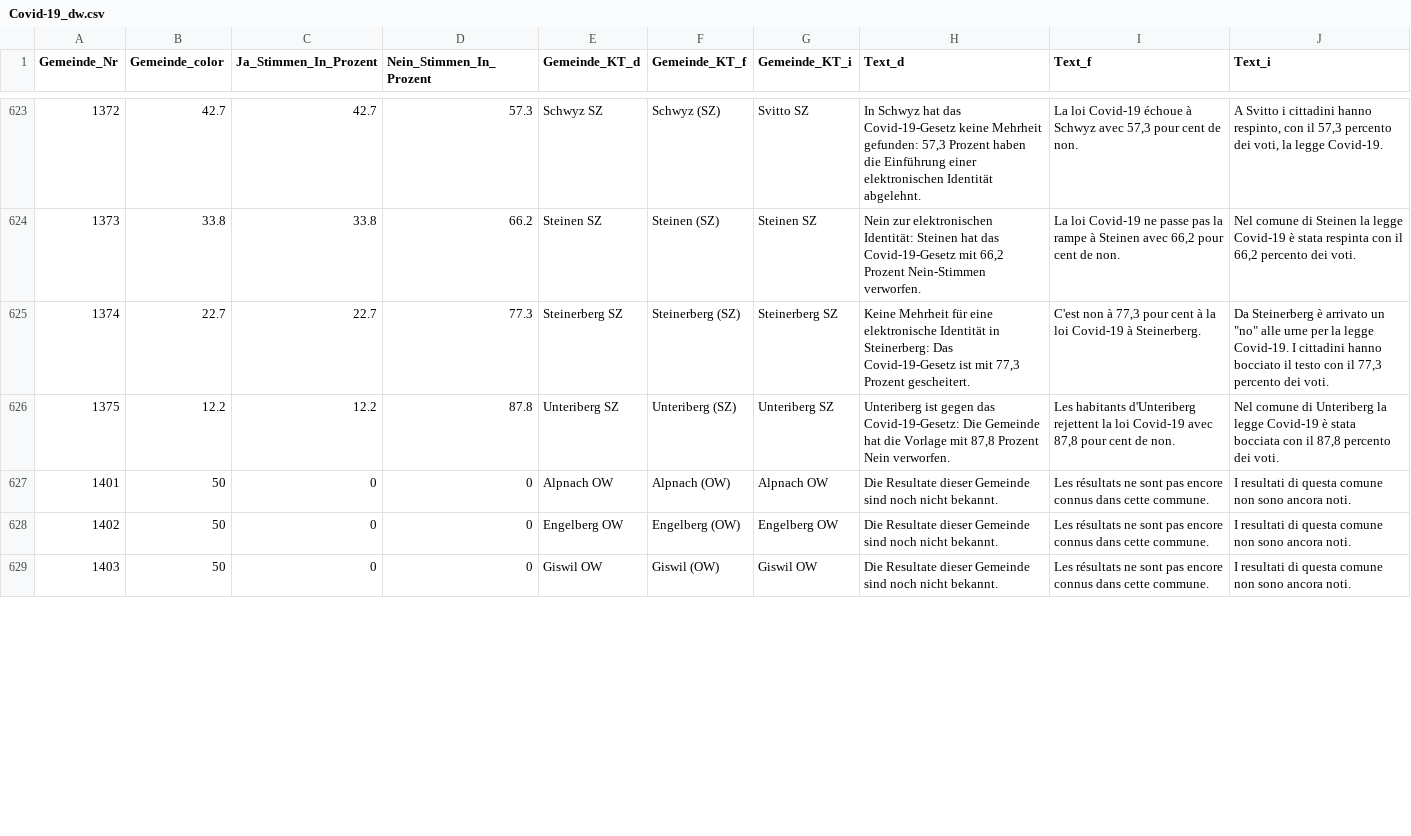
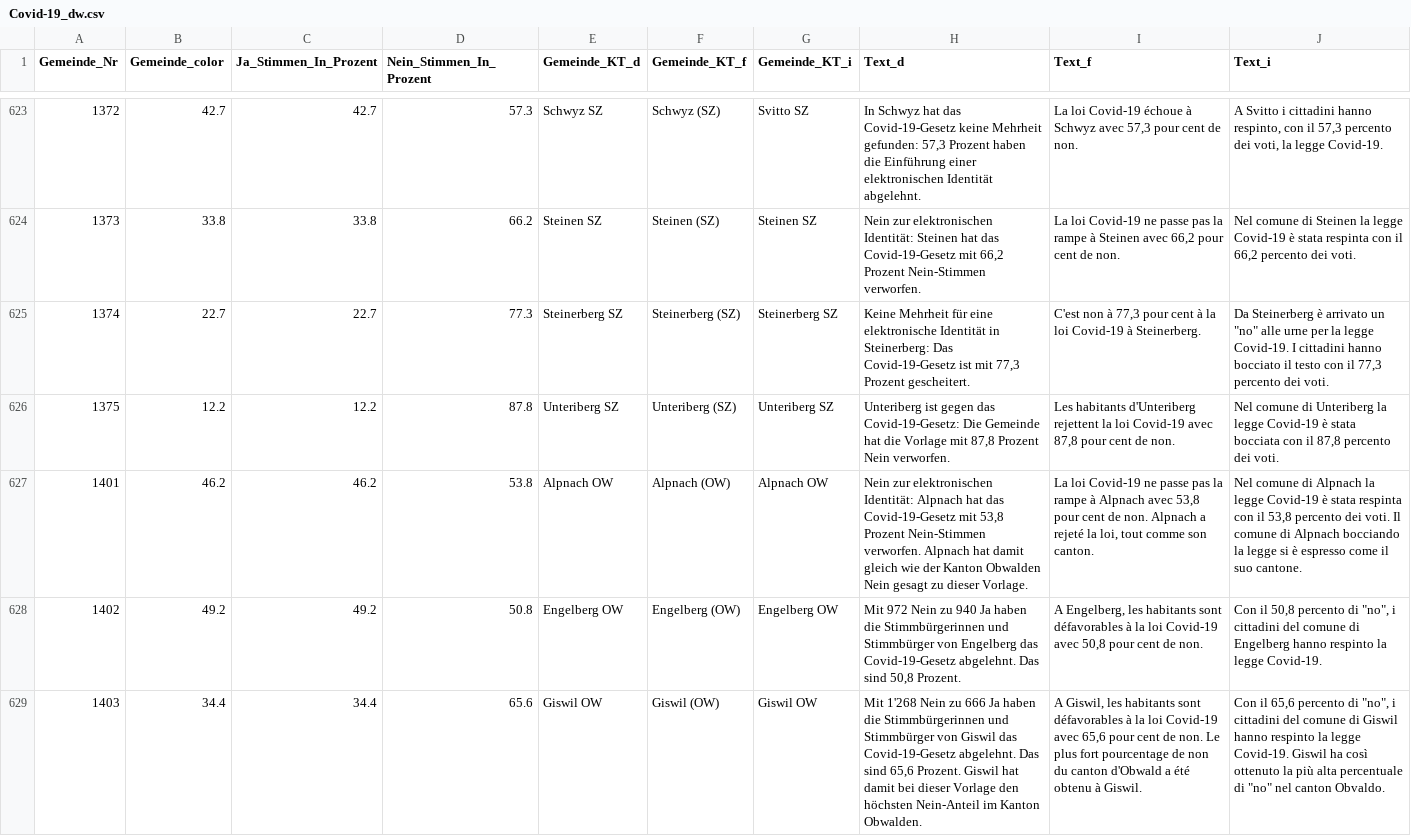
Before and after one commit to awp-finanznachrichten/lena_juni2021, a CSV file: Output/Covid-19_dw.csv, drawn as a sheet; only a part is shown, gaps mark what is left out; the diff covers the shown part only; the diff names each change by its address in the sheet, - before the commit and + after, or states it on an @@ line.

```diff
--- a/Output/Covid-19_dw.csv
+++ b/Output/Covid-19_dw.csv
-B627 (Gemeinde_color): 50
+B627 (Gemeinde_color): 46.2
-C627 (Ja_Stimmen_In_Prozent): 0
+C627 (Ja_Stimmen_In_Prozent): 46.2
-D627 (Nein_Stimmen_In_Prozent): 0
+D627 (Nein_Stimmen_In_Prozent): 53.8
-H627 (Text_d): Die Resultate dieser Gemeinde sind noch nicht bekannt.
+H627 (Text_d): Nein zur elektronischen Identität: Alpnach hat das Covid-19-Gesetz mit 53,8 Prozent Nein-Stimmen verworfen. Alpnach hat damit gleich wie der Kanton Obwalden Nein gesagt zu dieser Vorlage.
-I627 (Text_f): Les résultats ne sont pas encore connus dans cette commune.
+I627 (Text_f): La loi Covid-19 ne passe pas la rampe à Alpnach avec 53,8 pour cent de non. Alpnach a rejeté la loi, tout comme son canton.
-J627 (Text_i): I resultati di questa comune non sono ancora noti.
+J627 (Text_i): Nel comune di Alpnach la legge Covid-19 è stata respinta con il 53,8 percento dei voti. Il comune di Alpnach bocciando la legge si è espresso come il suo cantone.
-B628 (Gemeinde_color): 50
+B628 (Gemeinde_color): 49.2
-C628 (Ja_Stimmen_In_Prozent): 0
+C628 (Ja_Stimmen_In_Prozent): 49.2
-D628 (Nein_Stimmen_In_Prozent): 0
+D628 (Nein_Stimmen_In_Prozent): 50.8
-H628 (Text_d): Die Resultate dieser Gemeinde sind noch nicht bekannt.
+H628 (Text_d): Mit 972 Nein zu 940 Ja haben die Stimmbürgerinnen und Stimmbürger von Engelberg das Covid-19-Gesetz abgelehnt. Das sind 50,8 Prozent.
-I628 (Text_f): Les résultats ne sont pas encore connus dans cette commune.
+I628 (Text_f): A Engelberg, les habitants sont défavorables à la loi Covid-19 avec 50,8 pour cent de non.
-J628 (Text_i): I resultati di questa comune non sono ancora noti.
+J628 (Text_i): Con il 50,8 percento di "no", i cittadini del comune di Engelberg hanno respinto la legge Covid-19.
-B629 (Gemeinde_color): 50
+B629 (Gemeinde_color): 34.4
-C629 (Ja_Stimmen_In_Prozent): 0
+C629 (Ja_Stimmen_In_Prozent): 34.4
-D629 (Nein_Stimmen_In_Prozent): 0
+D629 (Nein_Stimmen_In_Prozent): 65.6
-H629 (Text_d): Die Resultate dieser Gemeinde sind noch nicht bekannt.
+H629 (Text_d): Mit 1'268 Nein zu 666 Ja haben die Stimmbürgerinnen und Stimmbürger von Giswil das Covid-19-Gesetz abgelehnt. Das sind 65,6 Prozent. Giswil hat damit bei dieser Vorlage den höchsten Nein-Anteil im Kanton Obwalden.
-I629 (Text_f): Les résultats ne sont pas encore connus dans cette commune.
+I629 (Text_f): A Giswil, les habitants sont défavorables à la loi Covid-19 avec 65,6 pour cent de non. Le plus fort pourcentage de non du canton d'Obwald a été obtenu à Giswil.
-J629 (Text_i): I resultati di questa comune non sono ancora noti.
+J629 (Text_i): Con il 65,6 percento di "no", i cittadini del comune di Giswil hanno respinto la legge Covid-19. Giswil ha così ottenuto la più alta percentuale di "no" nel canton Obvaldo.
```
Also changed, not shown: 126 edited cells elsewhere in this file, Output/CO2_dw.csv, Output/Covid-19_dw_zentralschweiz.csv, 24 other files.
